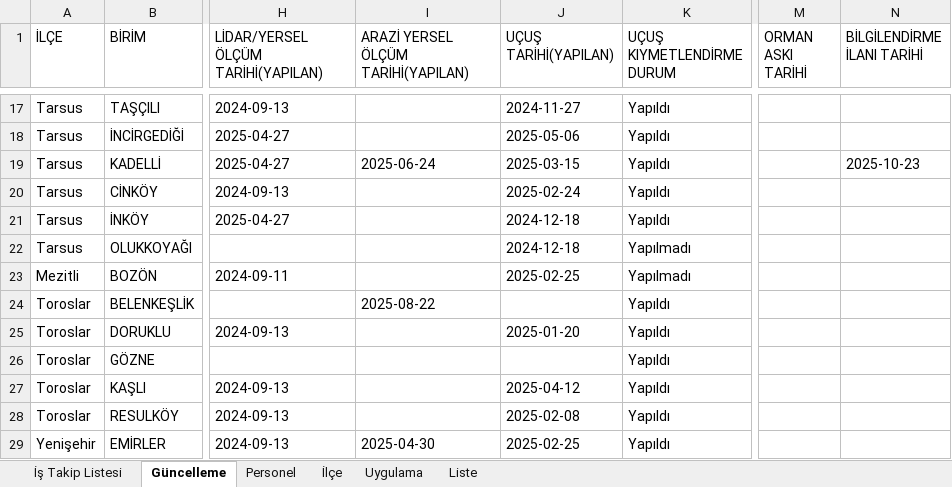
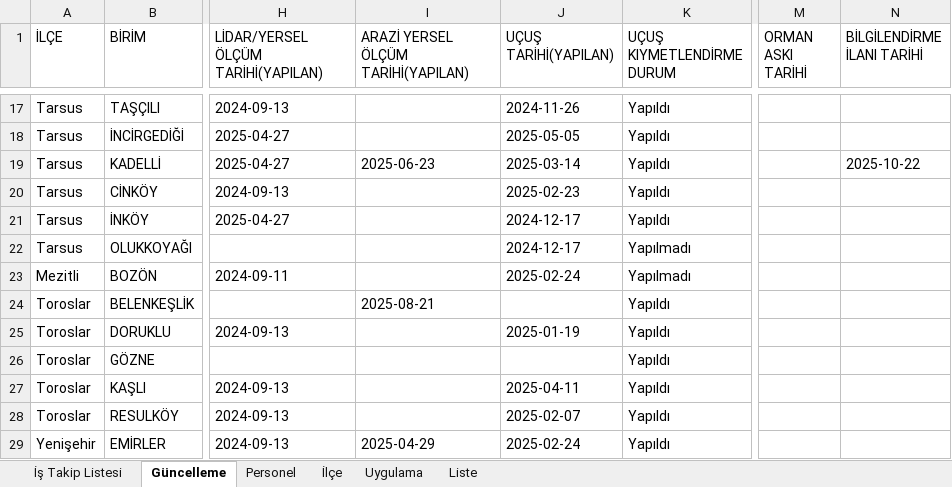
Before and after one commit to gokhangeo/mersinistakip, an Excel workbook: istakip.xlsx, sheet Güncelleme, drawn as a sheet; only a part is shown, gaps mark what is left out; values as stored, in another font and other column widths than the file's, no borders; the diff covers the shown part only; the diff names each change by its address in the sheet, - before the commit and + after, or states it on an @@ line.

Commit message:
İş Takip Güncellemesi - 07.11.2025 01:06:55

```diff
--- a/istakip.xlsx (sheet Güncelleme)
+++ b/istakip.xlsx (sheet Güncelleme)
-J17 (UÇUŞ TARİHİ(YAPILAN)): 2024-11-27
+J17 (UÇUŞ TARİHİ(YAPILAN)): 2024-11-26
-J18 (UÇUŞ TARİHİ(YAPILAN)): 2025-05-06
+J18 (UÇUŞ TARİHİ(YAPILAN)): 2025-05-05
-I19: 2025-06-24
+I19: 2025-06-23
-J19 (UÇUŞ TARİHİ(YAPILAN)): 2025-03-15
+J19 (UÇUŞ TARİHİ(YAPILAN)): 2025-03-14
-N19 (BİLGİLENDİRME İLANI TARİHİ): 2025-10-23
+N19 (BİLGİLENDİRME İLANI TARİHİ): 2025-10-22
-J20 (UÇUŞ TARİHİ(YAPILAN)): 2025-02-24
+J20 (UÇUŞ TARİHİ(YAPILAN)): 2025-02-23
-J21:J22 (UÇUŞ TARİHİ(YAPILAN)): 2024-12-18
+J21:J22 (UÇUŞ TARİHİ(YAPILAN)): 2024-12-17
-J23 (UÇUŞ TARİHİ(YAPILAN)): 2025-02-25
+J23 (UÇUŞ TARİHİ(YAPILAN)): 2025-02-24
-I24: 2025-08-22
+I24: 2025-08-21
-J25 (UÇUŞ TARİHİ(YAPILAN)): 2025-01-20
+J25 (UÇUŞ TARİHİ(YAPILAN)): 2025-01-19
-J27 (UÇUŞ TARİHİ(YAPILAN)): 2025-04-12
+J27 (UÇUŞ TARİHİ(YAPILAN)): 2025-04-11
-J28 (UÇUŞ TARİHİ(YAPILAN)): 2025-02-08
+J28 (UÇUŞ TARİHİ(YAPILAN)): 2025-02-07
-I29: 2025-04-30
+I29: 2025-04-29
-J29 (UÇUŞ TARİHİ(YAPILAN)): 2025-02-25
+J29 (UÇUŞ TARİHİ(YAPILAN)): 2025-02-24
```
Also changed, not shown: 32 edited cells elsewhere in this sheet, sheet İş Takip Listesi.
